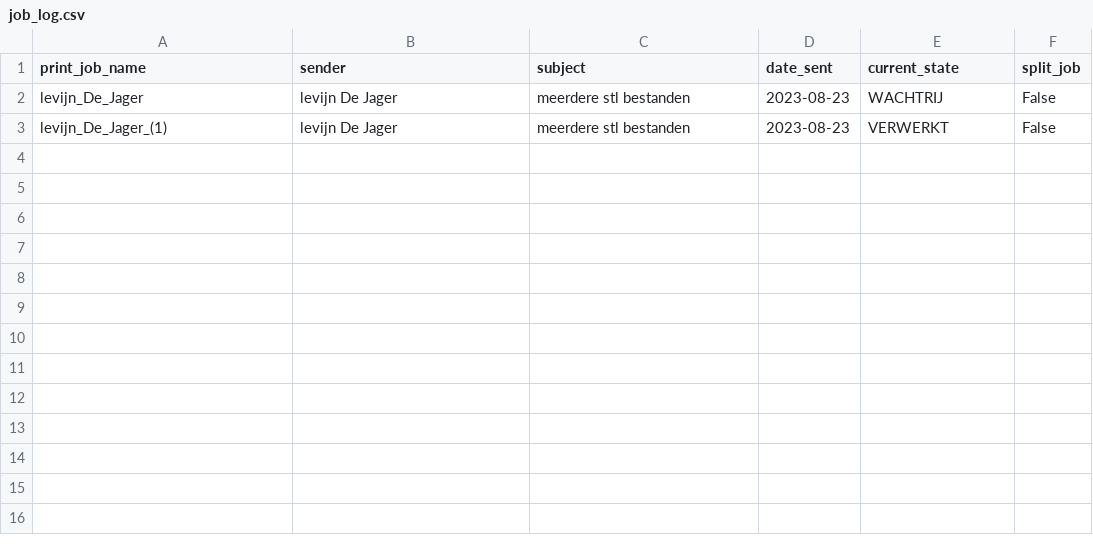
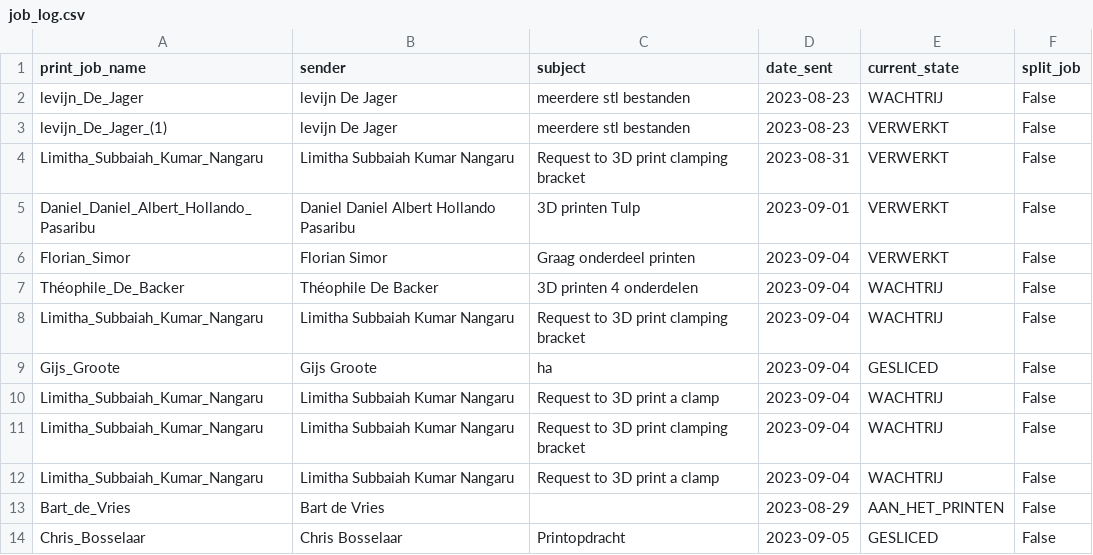
Before and after one commit to GijsGroote/creator_administrator, a CSV file: 3d-printers/implementation/logs/job_log.csv, drawn as a sheet; the diff names each change by its address in the sheet, - before the commit and + after, or states it on an @@ line.

```diff
--- a/3d-printers/implementation/logs/job_log.csv
+++ b/3d-printers/implementation/logs/job_log.csv
+row 4: Limitha_Subbaiah_Kumar_Nangaru | Limitha Subbaiah Kumar Nangaru | Request to 3D print clamping bracket | 2023-08-31 | VERWERKT | False
+row 5: Daniel_Daniel_Albert_Hollando_Pasaribu | Daniel Daniel Albert Hollando Pasaribu | 3D printen Tulp | 2023-09-01 | VERWERKT | False
+row 6: Florian_Simor | Florian Simor | Graag onderdeel printen | 2023-09-04 | VERWERKT | False
+row 7: Théophile_De_Backer | Théophile De Backer | 3D printen 4 onderdelen | 2023-09-04 | WACHTRIJ | False
+row 8: Limitha_Subbaiah_Kumar_Nangaru | Limitha Subbaiah Kumar Nangaru | Request to 3D print clamping bracket | 2023-09-04 | WACHTRIJ | False
+row 9: Gijs_Groote | Gijs Groote | ha | 2023-09-04 | GESLICED | False
+row 10: Limitha_Subbaiah_Kumar_Nangaru | Limitha Subbaiah Kumar Nangaru | Request to 3D print a clamp | 2023-09-04 | WACHTRIJ | False
+row 11: Limitha_Subbaiah_Kumar_Nangaru | Limitha Subbaiah Kumar Nangaru | Request to 3D print clamping bracket | 2023-09-04 | WACHTRIJ | False
+row 12: Limitha_Subbaiah_Kumar_Nangaru | Limitha Subbaiah Kumar Nangaru | Request to 3D print a clamp | 2023-09-04 | WACHTRIJ | False
+row 13: Bart_de_Vries | Bart de Vries |  | 2023-08-29 | AAN_HET_PRINTEN | False
+row 14: Chris_Bosselaar | Chris Bosselaar | Printopdracht | 2023-09-05 | GESLICED | False
```
Also changed, not shown: 1 other file.
